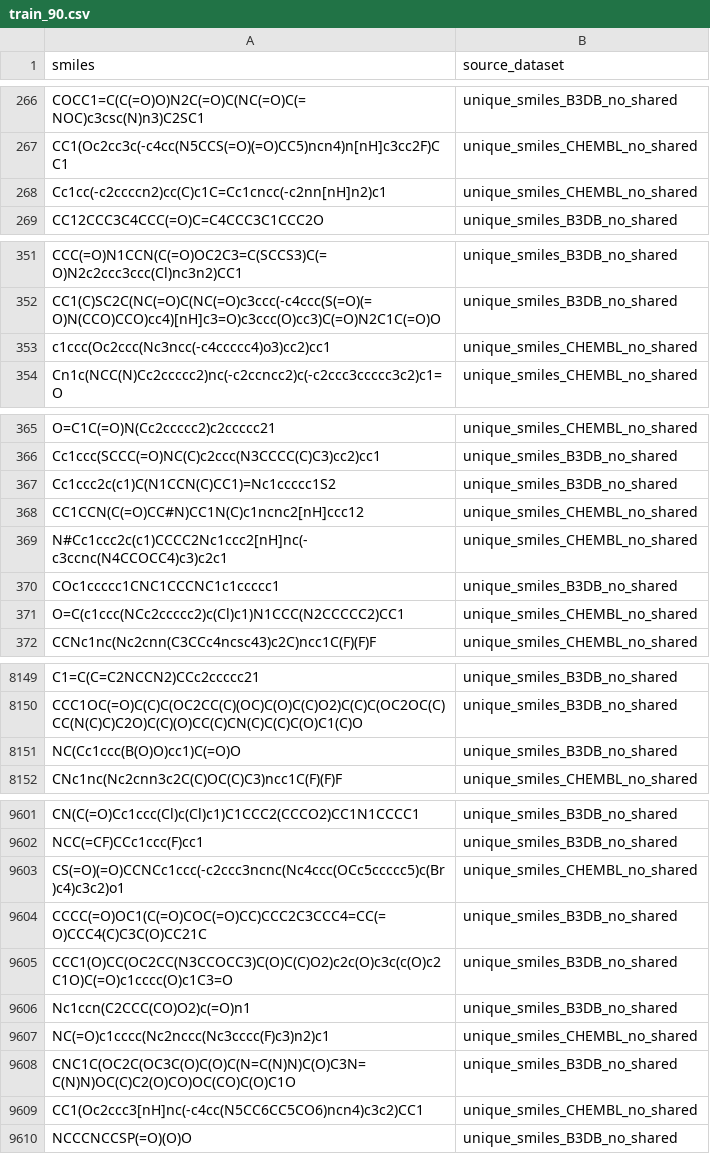
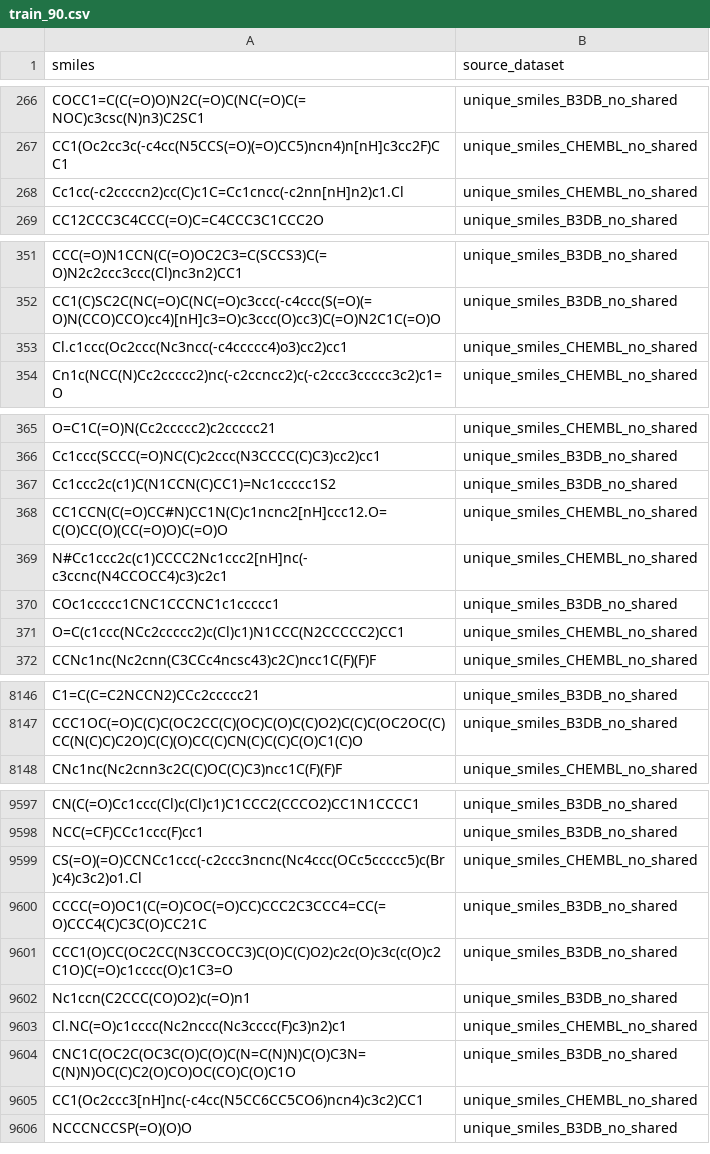
Before and after one commit to ssueron/jmm_cns, a CSV file: data/train_90.csv, drawn as a sheet; only a part is shown, gaps mark what is left out; the diff covers the shown part only.

```diff
--- a/data/train_90.csv
+++ b/data/train_90.csv
@@ -267,3 +267,3 @@ COCC1=C(C(=O)O)N2C(=O)C(NC(=O)C(=NOC)c3csc(N)n3)C2SC1,unique_smiles_B3DB_no_shar
 CC1(Oc2cc3c(-c4cc(N5CCS(=O)(=O)CC5)ncn4)n[nH]c3cc2F)CC1,unique_smiles_CHEMBL_no_shared
-Cc1cc(-c2ccccn2)cc(C)c1C=Cc1cncc(-c2nn[nH]n2)c1,unique_smiles_CHEMBL_no_shared
+Cc1cc(-c2ccccn2)cc(C)c1C=Cc1cncc(-c2nn[nH]n2)c1.Cl,unique_smiles_CHEMBL_no_shared
 CC12CCC3C4CCC(=O)C=C4CCC3C1CCC2O,unique_smiles_B3DB_no_shared
@@ -352,3 +352,3 @@ CCC(=O)N1CCN(C(=O)OC2C3=C(SCCS3)C(=O)N2c2ccc3ccc(Cl)nc3n2)CC1,unique_smiles_B3DB
 CC1(C)SC2C(NC(=O)C(NC(=O)c3ccc(-c4ccc(S(=O)(=O)N(CCO)CCO)cc4)[nH]c3=O)c3ccc(O)cc3)C(=O)N2C1C(=O)O,unique_smiles_B3DB_no_shared
-c1ccc(Oc2ccc(Nc3ncc(-c4ccccc4)o3)cc2)cc1,unique_smiles_CHEMBL_no_shared
+Cl.c1ccc(Oc2ccc(Nc3ncc(-c4ccccc4)o3)cc2)cc1,unique_smiles_CHEMBL_no_shared
 Cn1c(NCC(N)Cc2ccccc2)nc(-c2ccncc2)c(-c2ccc3ccccc3c2)c1=O,unique_smiles_CHEMBL_no_shared
@@ -367,3 +367,3 @@ Cc1ccc(SCCC(=O)NC(C)c2ccc(N3CCCC(C)C3)cc2)cc1,unique_smiles_B3DB_no_shared
 Cc1ccc2c(c1)C(N1CCN(C)CC1)=Nc1ccccc1S2,unique_smiles_B3DB_no_shared
-CC1CCN(C(=O)CC#N)CC1N(C)c1ncnc2[nH]ccc12,unique_smiles_CHEMBL_no_shared
+CC1CCN(C(=O)CC#N)CC1N(C)c1ncnc2[nH]ccc12.O=C(O)CC(O)(CC(=O)O)C(=O)O,unique_smiles_CHEMBL_no_shared
 N#Cc1ccc2c(c1)CCCC2Nc1ccc2[nH]nc(-c3ccnc(N4CCOCC4)c3)c2c1,unique_smiles_CHEMBL_no_shared
@@ -8150,3 +8147,2 @@ C1=C(C=C2NCCN2)CCc2ccccc21,unique_smiles_B3DB_no_shared
 CCC1OC(=O)C(C)C(OC2CC(C)(OC)C(O)C(C)O2)C(C)C(OC2OC(C)CC(N(C)C)C2O)C(C)(O)CC(C)CN(C)C(C)C(O)C1(C)O,unique_smiles_B3DB_no_shared
-NC(Cc1ccc(B(O)O)cc1)C(=O)O,unique_smiles_B3DB_no_shared
 CNc1nc(Nc2cnn3c2C(C)OC(C)C3)ncc1C(F)(F)F,unique_smiles_CHEMBL_no_shared
@@ -9602,3 +9598,3 @@ CN(C(=O)Cc1ccc(Cl)c(Cl)c1)C1CCC2(CCCO2)CC1N1CCCC1,unique_smiles_B3DB_no_shared
 NCC(=CF)CCc1ccc(F)cc1,unique_smiles_B3DB_no_shared
-CS(=O)(=O)CCNCc1ccc(-c2ccc3ncnc(Nc4ccc(OCc5ccccc5)c(Br)c4)c3c2)o1,unique_smiles_CHEMBL_no_shared
+CS(=O)(=O)CCNCc1ccc(-c2ccc3ncnc(Nc4ccc(OCc5ccccc5)c(Br)c4)c3c2)o1.Cl,unique_smiles_CHEMBL_no_shared
 CCCC(=O)OC1(C(=O)COC(=O)CC)CCC2C3CCC4=CC(=O)CCC4(C)C3C(O)CC21C,unique_smiles_B3DB_no_shared
@@ -9606,3 +9602,3 @@ CCC1(O)CC(OC2CC(N3CCOCC3)C(O)C(C)O2)c2c(O)c3c(c(O)c2C1O)C(=O)c1cccc(O)c1C3=O,uni
 Nc1ccn(C2CCC(CO)O2)c(=O)n1,unique_smiles_B3DB_no_shared
-NC(=O)c1cccc(Nc2nccc(Nc3cccc(F)c3)n2)c1,unique_smiles_CHEMBL_no_shared
+Cl.NC(=O)c1cccc(Nc2nccc(Nc3cccc(F)c3)n2)c1,unique_smiles_CHEMBL_no_shared
 CNC1C(OC2C(OC3C(O)C(O)C(N=C(N)N)C(O)C3N=C(N)N)OC(C)C2(O)CO)OC(CO)C(O)C1O,unique_smiles_B3DB_no_shared
```
Also changed, not shown: 3 removed rows and 90 edited cells elsewhere in this file, data/test_10.csv, 6 other files.
